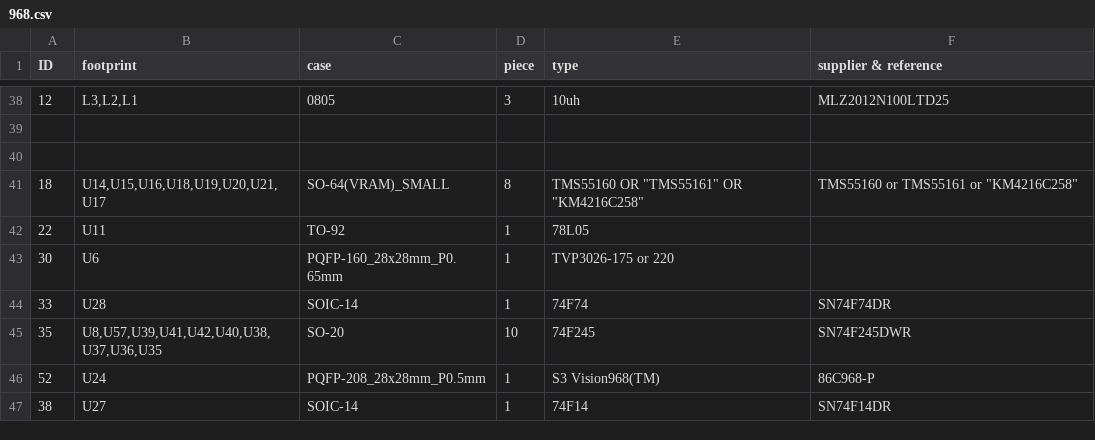
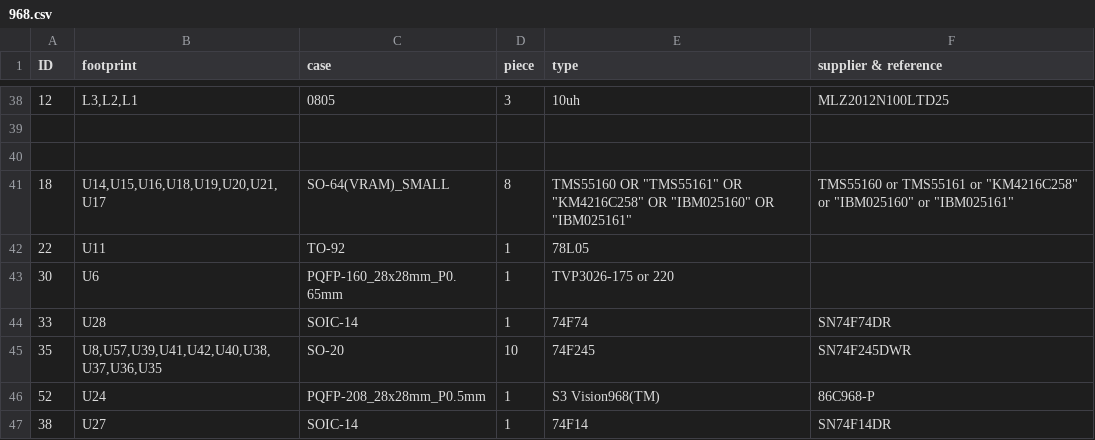
Before and after one commit to matt1187/968VL, a CSV file: gerber/968.csv, drawn as a sheet; only a part is shown, gaps mark what is left out.

Commit message:
Update 968.csv

```diff
--- a/gerber/968.csv
+++ b/gerber/968.csv
@@ -40,3 +40,3 @@
 
-18;"U14,U15,U16,U18,U19,U20,U21,U17";"SO-64(VRAM)_SMALL";8;"TMS55160" OR  "TMS55161" OR "KM4216C258" ;TMS55160 or TMS55161 or "KM4216C258";;
+18;"U14,U15,U16,U18,U19,U20,U21,U17";"SO-64(VRAM)_SMALL";8;"TMS55160" OR  "TMS55161" OR "KM4216C258" OR "IBM025160" OR "IBM025161" ;TMS55160 or TMS55161 or "KM4216C258" or "IBM025160" or "IBM025161";;
 22;"U11";"TO-92";1;"78L05";;;
```
